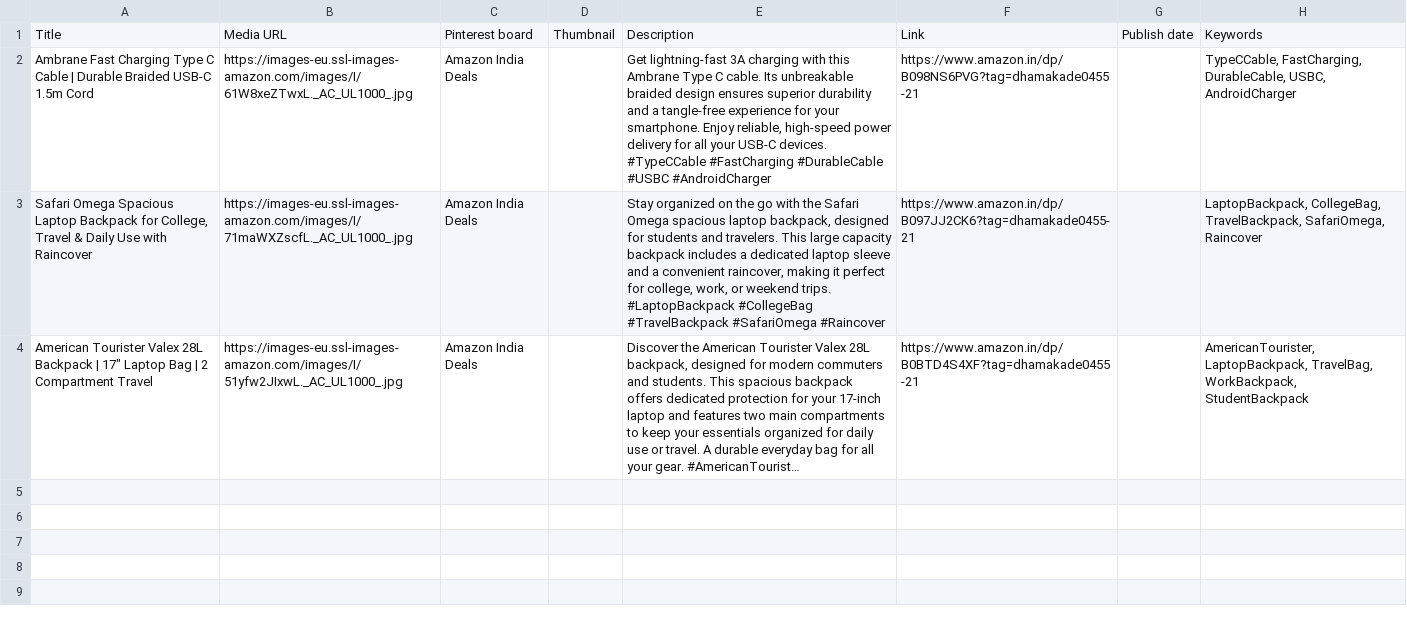
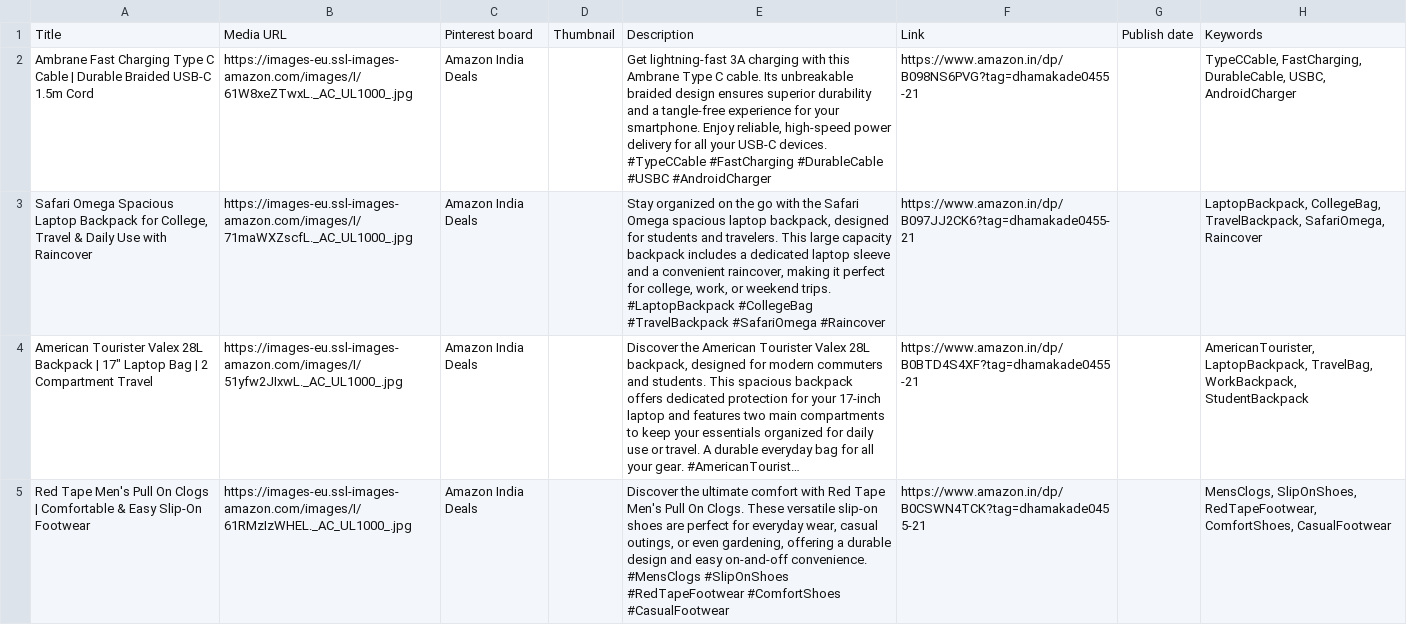
Before and after one commit to pradeepprajapati9/Pinterest_bot, a CSV file: pins.csv, drawn as a sheet; long unchanged cells end in …; the diff names each change by its address in the sheet, - before the commit and + after, or states it on an @@ line.

Commit message:
chore: update deals + pins.csv [skip ci]

```diff
--- a/pins.csv
+++ b/pins.csv
+row 5: Red Tape Men's Pull On Clogs | Comfortable & Easy Slip-On Footwear | https://images-eu.ssl-images-amazon.com/images/I/61RMzIzWHEL._AC_UL1000_.jpg | Amazon India Deals |  | Discover the ultimate comfort with Red Tape Men's Pull On Clogs. These versatile slip-on shoes are perfect for everyday wear, casual outings, or even gardening, offering a durable design and easy on-and-off convenience. #MensClogs #SlipOnShoes #RedTapeFootwear #ComfortShoes #CasualFootwear | https://www.amazon.in/dp/B0CSWN4TCK?tag=dhamakade0455-21 |  | MensClogs, SlipOnShoes, RedTapeFootwear, ComfortShoes, CasualFootwear
```
Also changed, not shown: 1 other file.
